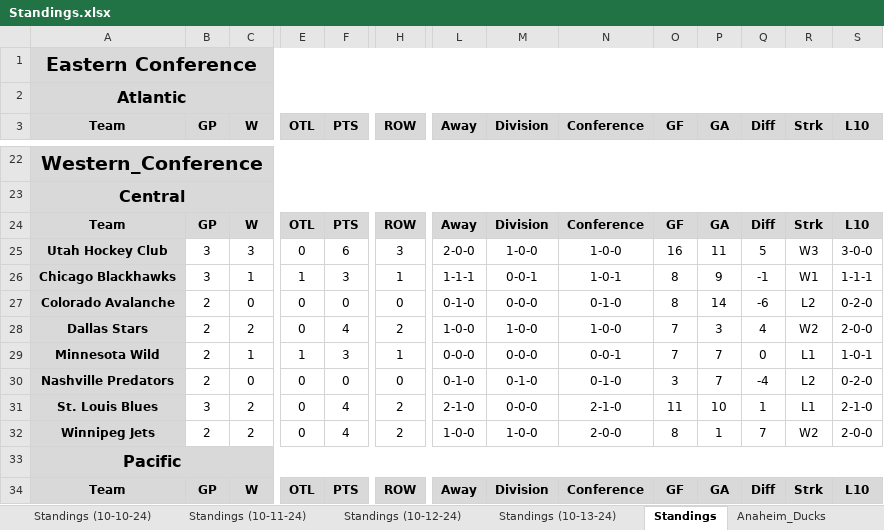
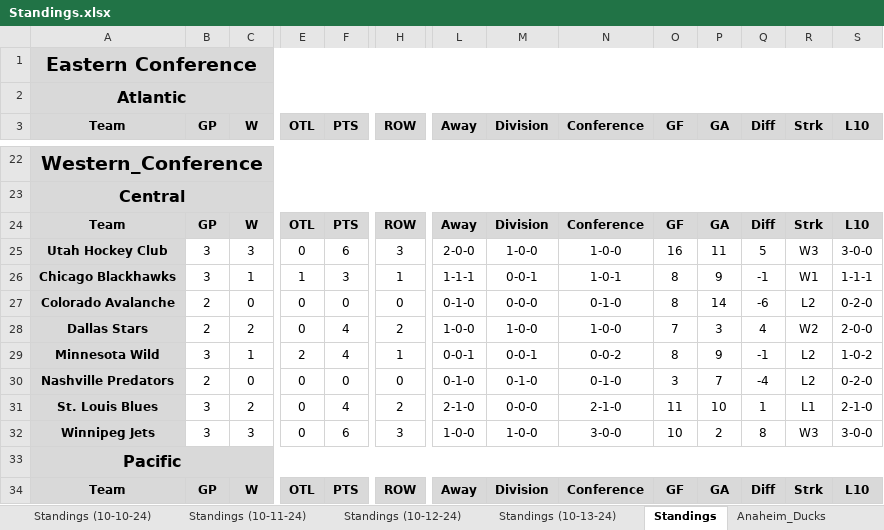
Before and after one commit to cmwrite/NHLStats, an Excel workbook: 2024_2025/Standings.xlsx, sheet Standings, drawn as a sheet; only a part is shown, gaps mark what is left out; values as stored, in another font and other column widths than the file's, no borders; the diff covers the shown part only; the diff names each change by its address in the sheet, - before the commit and + after, or states it on an @@ line.

Commit message:
Updated Standings, Box Scores
Data Input for 1st game on 10/13/24

```diff
--- a/2024_2025/Standings.xlsx (sheet Standings)
+++ b/2024_2025/Standings.xlsx (sheet Standings)
-B29 (GP): 2
+B29 (GP): 3
-E29 (OTL): 1
+E29 (OTL): 2
-F29 (PTS): 3
+F29 (PTS): 4
-L29 (Away): 0-0-0
+L29 (Away): 0-0-1
-M29 (Division): 0-0-0
+M29 (Division): 0-0-1
-N29 (Conference): 0-0-1
+N29 (Conference): 0-0-2
-O29 (GF): 7
+O29 (GF): 8
-P29 (GA): 7
+P29 (GA): 9
-Q29 (Diff): 0
+Q29 (Diff): -1
-R29 (Strk): L1
+R29 (Strk): L2
-S29 (L10): 1-0-1
+S29 (L10): 1-0-2
-B32 (GP): 2
+B32 (GP): 3
-C32 (W): 2
+C32 (W): 3
-F32 (PTS): 4
+F32 (PTS): 6
-H32 (ROW): 2
+H32 (ROW): 3
-N32 (Conference): 2-0-0
+N32 (Conference): 3-0-0
-O32 (GF): 8
+O32 (GF): 10
-P32 (GA): 1
+P32 (GA): 2
-Q32 (Diff): 7
+Q32 (Diff): 8
-R32 (Strk): W2
+R32 (Strk): W3
-S32 (L10): 2-0-0
+S32 (L10): 3-0-0
```
Also changed, not shown: 1 edited cell elsewhere in this sheet, sheet Minnesota_Wild, sheet Winnipeg_Jets, 2024_2025/BoxScores/October.xlsx.
